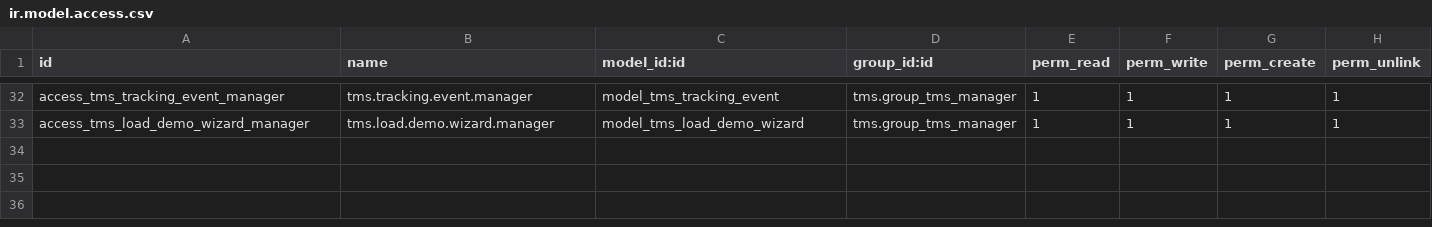
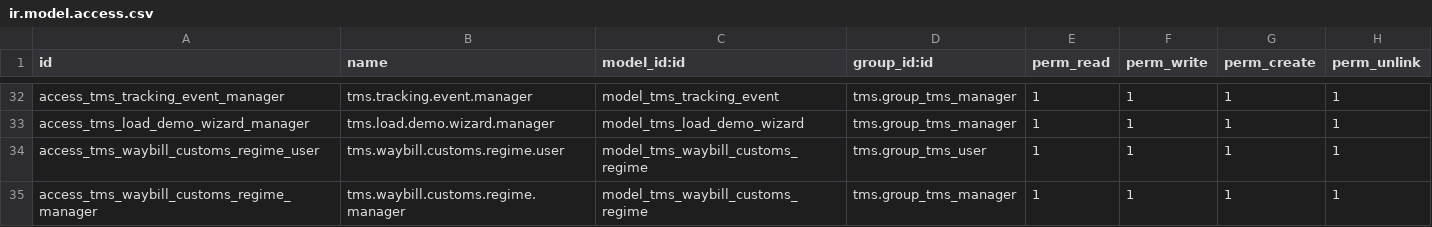
Before and after one commit to NextPackMex/tms, a CSV file: security/ir.model.access.csv, drawn as a sheet; only a part is shown, gaps mark what is left out; the diff names each change by its address in the sheet, - before the commit and + after, or states it on an @@ line.

```diff
--- a/security/ir.model.access.csv
+++ b/security/ir.model.access.csv
+row 34: access_tms_waybill_customs_regime_user | tms.waybill.customs.regime.user | model_tms_waybill_customs_regime | tms.group_tms_user | 1 | 1 | 1 | 1
+row 35: access_tms_waybill_customs_regime_manager | tms.waybill.customs.regime.manager | model_tms_waybill_customs_regime | tms.group_tms_manager | 1 | 1 | 1 | 1
```
Also changed, not shown: 18 other files.
